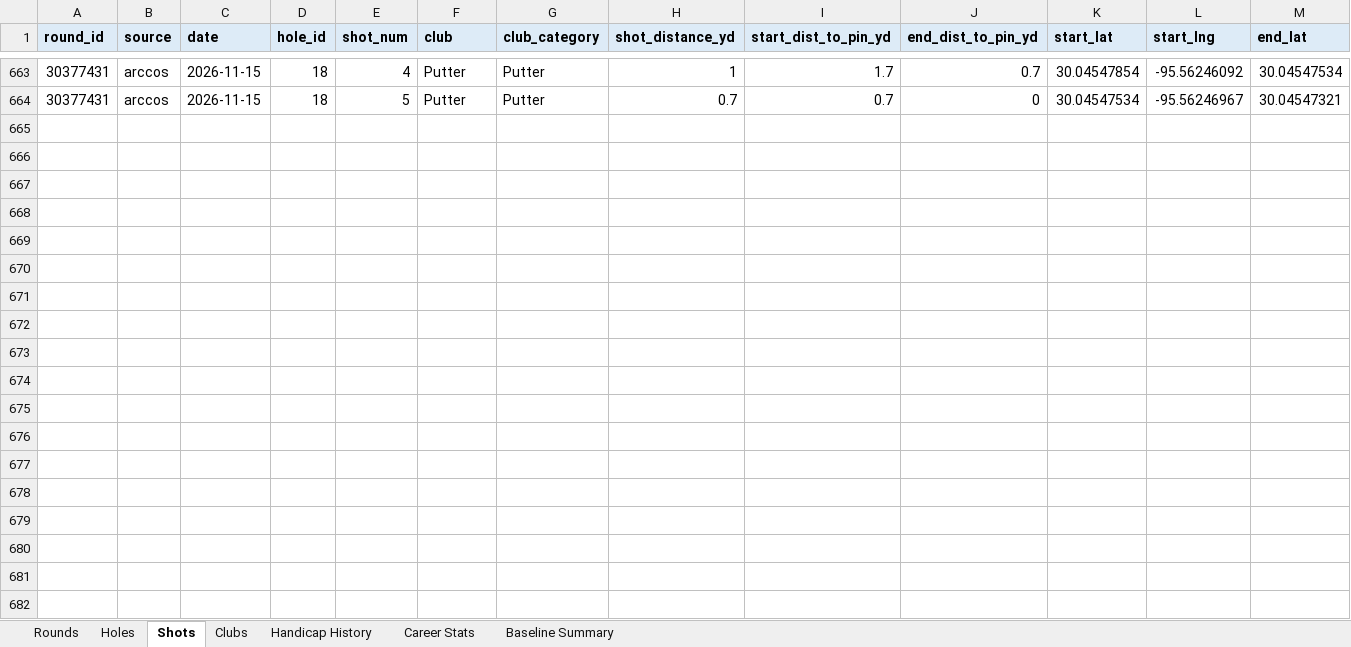
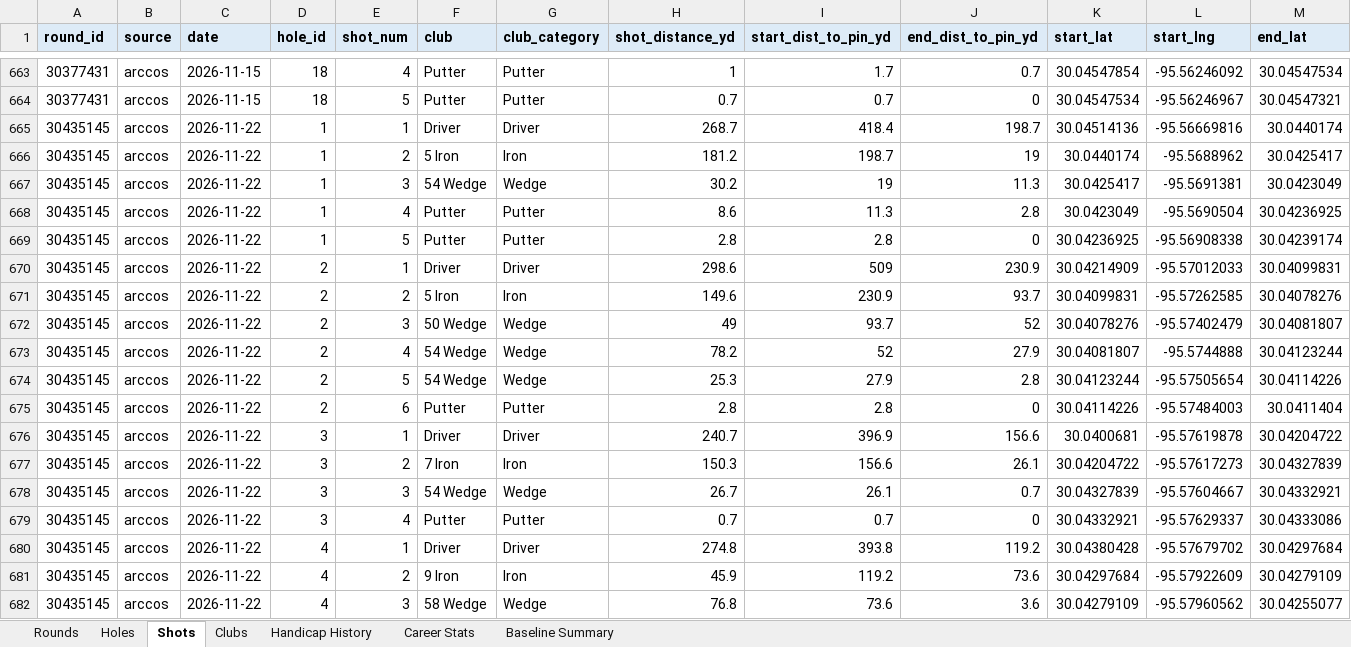
Before and after one commit to chrisdecali/arccos-sg-baseline, an Excel workbook: arccos_sg_baseline.xlsx, sheet Shots, drawn as a sheet; only a part is shown, gaps mark what is left out; values as stored, in another font and other column widths than the file's, no borders; rows hold the shown columns only; the diff covers the shown part only; the diff names each change by its address in the sheet, - before the commit and + after, or states it on an @@ line.

```diff
--- a/arccos_sg_baseline.xlsx (sheet Shots)
+++ b/arccos_sg_baseline.xlsx (sheet Shots)
+row 665: 30435145 | arccos | 2026-11-22 | 1 | 1 | Driver | Driver | 268.7 | 418.4 | 198.7 | 30.04514136 | -95.56669816 | 30.0440174
+row 666: 30435145 | arccos | 2026-11-22 | 1 | 2 | 5 Iron | Iron | 181.2 | 198.7 | 19 | 30.0440174 | -95.5688962 | 30.0425417
+row 667: 30435145 | arccos | 2026-11-22 | 1 | 3 | 54 Wedge | Wedge | 30.2 | 19 | 11.3 | 30.0425417 | -95.5691381 | 30.0423049
+row 668: 30435145 | arccos | 2026-11-22 | 1 | 4 | Putter | Putter | 8.6 | 11.3 | 2.8 | 30.0423049 | -95.5690504 | 30.04236925
+row 669: 30435145 | arccos | 2026-11-22 | 1 | 5 | Putter | Putter | 2.8 | 2.8 | 0 | 30.04236925 | -95.56908338 | 30.04239174
+row 670: 30435145 | arccos | 2026-11-22 | 2 | 1 | Driver | Driver | 298.6 | 509 | 230.9 | 30.04214909 | -95.57012033 | 30.04099831
+row 671: 30435145 | arccos | 2026-11-22 | 2 | 2 | 5 Iron | Iron | 149.6 | 230.9 | 93.7 | 30.04099831 | -95.57262585 | 30.04078276
+row 672: 30435145 | arccos | 2026-11-22 | 2 | 3 | 50 Wedge | Wedge | 49 | 93.7 | 52 | 30.04078276 | -95.57402479 | 30.04081807
+row 673: 30435145 | arccos | 2026-11-22 | 2 | 4 | 54 Wedge | Wedge | 78.2 | 52 | 27.9 | 30.04081807 | -95.5744888 | 30.04123244
+row 674: 30435145 | arccos | 2026-11-22 | 2 | 5 | 54 Wedge | Wedge | 25.3 | 27.9 | 2.8 | 30.04123244 | -95.57505654 | 30.04114226
+row 675: 30435145 | arccos | 2026-11-22 | 2 | 6 | Putter | Putter | 2.8 | 2.8 | 0 | 30.04114226 | -95.57484003 | 30.0411404
+row 676: 30435145 | arccos | 2026-11-22 | 3 | 1 | Driver | Driver | 240.7 | 396.9 | 156.6 | 30.0400681 | -95.57619878 | 30.04204722
+row 677: 30435145 | arccos | 2026-11-22 | 3 | 2 | 7 Iron | Iron | 150.3 | 156.6 | 26.1 | 30.04204722 | -95.57617273 | 30.04327839
+row 678: 30435145 | arccos | 2026-11-22 | 3 | 3 | 54 Wedge | Wedge | 26.7 | 26.1 | 0.7 | 30.04327839 | -95.57604667 | 30.04332921
+row 679: 30435145 | arccos | 2026-11-22 | 3 | 4 | Putter | Putter | 0.7 | 0.7 | 0 | 30.04332921 | -95.57629337 | 30.04333086
+row 680: 30435145 | arccos | 2026-11-22 | 4 | 1 | Driver | Driver | 274.8 | 393.8 | 119.2 | 30.04380428 | -95.57679702 | 30.04297684
+row 681: 30435145 | arccos | 2026-11-22 | 4 | 2 | 9 Iron | Iron | 45.9 | 119.2 | 73.6 | 30.04297684 | -95.57922609 | 30.04279109
+row 682: 30435145 | arccos | 2026-11-22 | 4 | 3 | 58 Wedge | Wedge | 76.8 | 73.6 | 3.6 | 30.04279109 | -95.57960562 | 30.04255077
```
Also changed, not shown: 66 added rows elsewhere in this sheet, sheet Holes, sheet Clubs, sheet Career Stats, sheet Rounds, sheet Baseline Summary, 12 other files.
